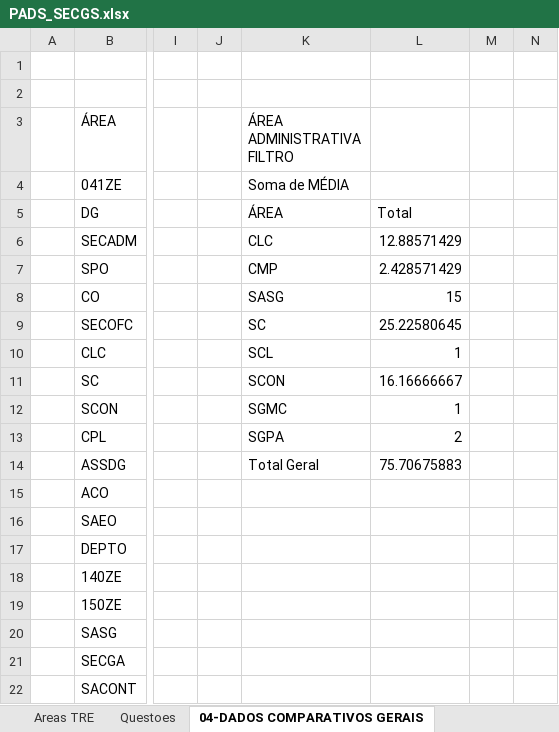
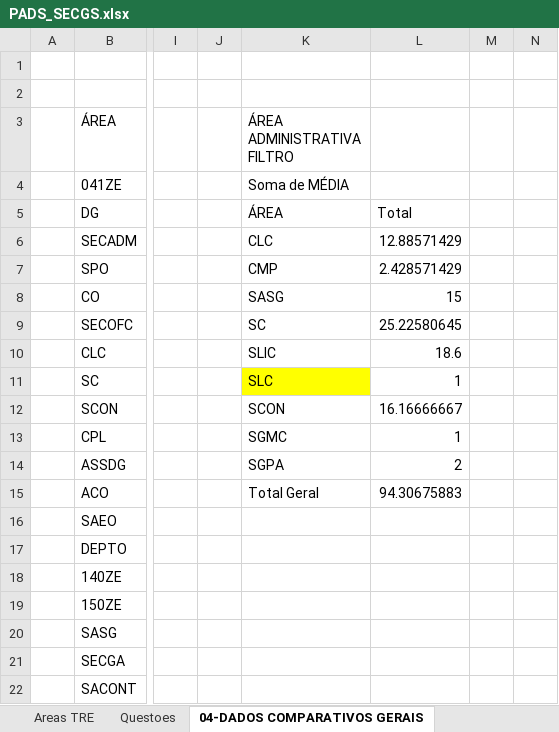
Before and after one commit to ruhansanabria/Puc_Lean2016, an Excel workbook: PADS_SECGS.xlsx, sheet 04-DADOS COMPARATIVOS GERAIS, drawn as a sheet; only a part is shown, gaps mark what is left out; values as stored, in another font and other column widths than the file's, no borders; the diff names each change by its address in the sheet, - before the commit and + after, or states it on an @@ line.

```diff
--- a/PADS_SECGS.xlsx (sheet 04-DADOS COMPARATIVOS GERAIS)
+++ b/PADS_SECGS.xlsx (sheet 04-DADOS COMPARATIVOS GERAIS)
-K10 (ÁREA ADMINISTRATIVA FILTRO): SCL
+K10 (ÁREA ADMINISTRATIVA FILTRO): SLIC
-L10: 1
+L10: 18.6
-K11 (ÁREA ADMINISTRATIVA FILTRO): SCON
+K11 (ÁREA ADMINISTRATIVA FILTRO): SLC
-K11 fill: none
+K11 fill: #FFFF00
-L11: 16.16666667
+L11: 1
-K12 (ÁREA ADMINISTRATIVA FILTRO): SGMC
+K12 (ÁREA ADMINISTRATIVA FILTRO): SCON
-L12: 1
+L12: 16.16666667
-K13 (ÁREA ADMINISTRATIVA FILTRO): SGPA
+K13 (ÁREA ADMINISTRATIVA FILTRO): SGMC
-L13: 2
+L13: 1
-K14 (ÁREA ADMINISTRATIVA FILTRO): Total Geral
+K14 (ÁREA ADMINISTRATIVA FILTRO): SGPA
-L14: 75.70675883
+L14: 2
-K15 (ÁREA ADMINISTRATIVA FILTRO): (empty)
+K15 (ÁREA ADMINISTRATIVA FILTRO): Total Geral
-L15: (empty)
+L15: 94.30675883
```
Also changed, not shown: sheet 02-PADs, sheet 03-COMPARATIVOS, charts or pictures.
